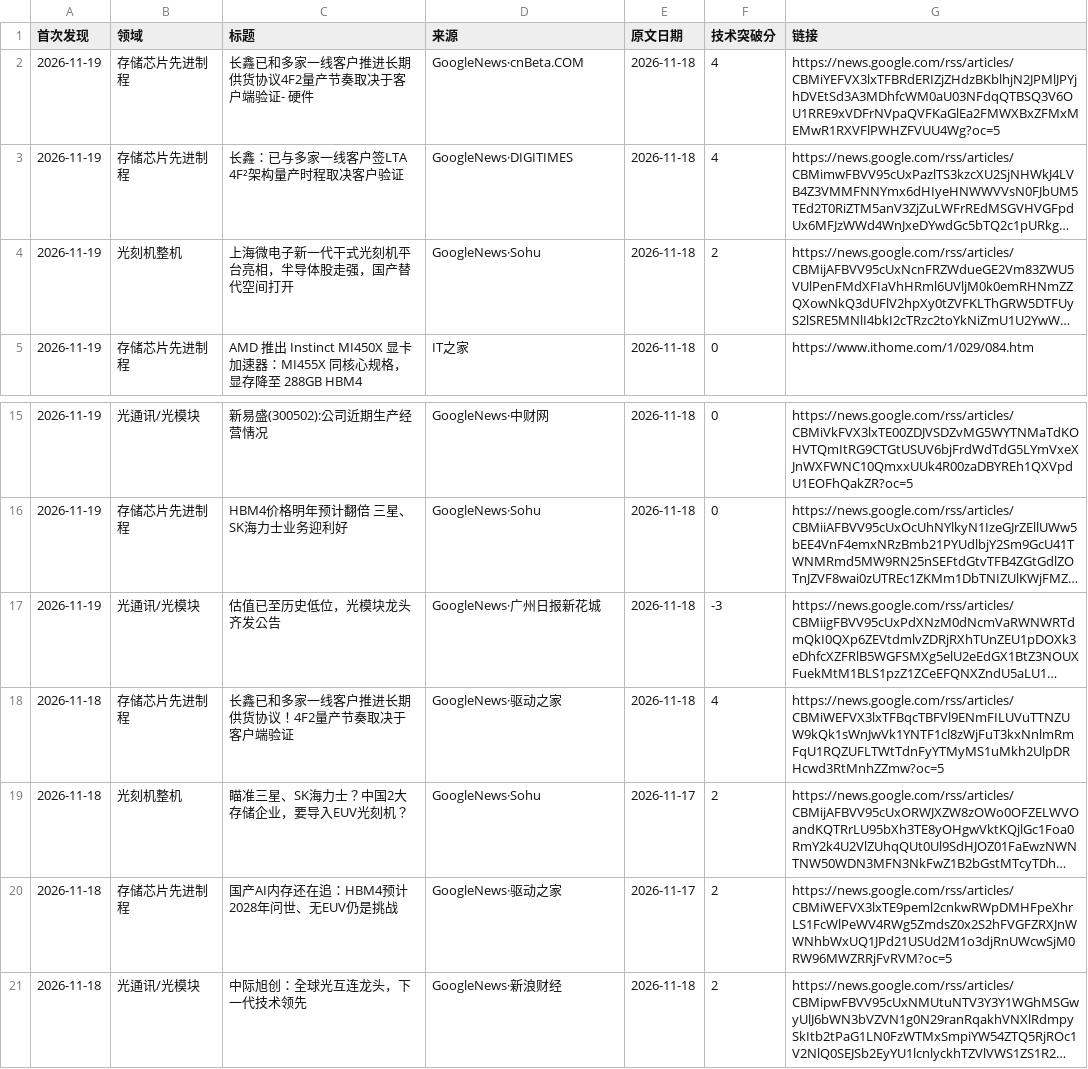
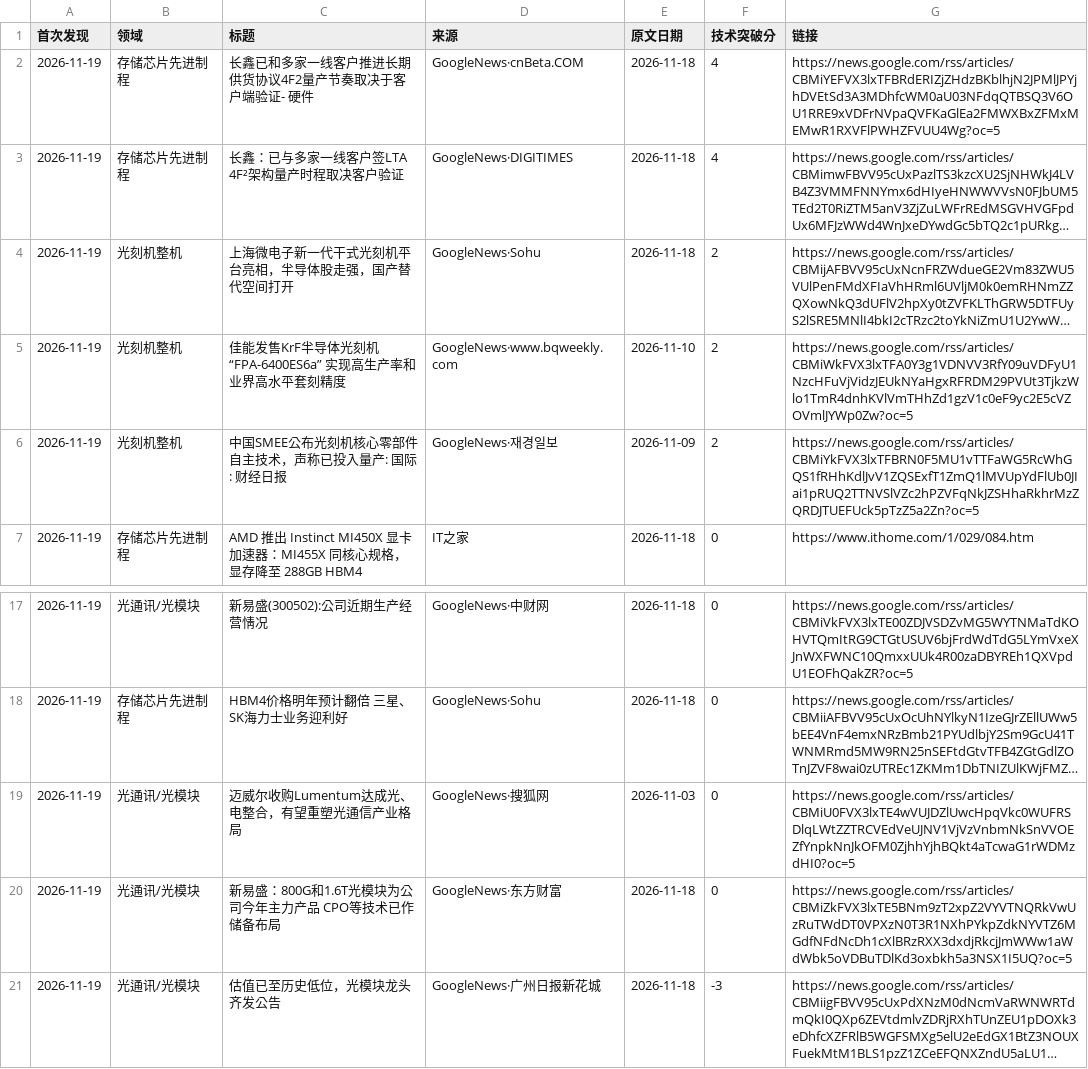
Before and after one commit to fenggg1988/china-semi-tracker, a CSV file: data/news.csv, drawn as a sheet; only a part is shown, gaps mark what is left out; the shorter side is filled out with more unchanged rows; long unchanged cells end in …; the diff names each change by its address in the sheet, - before the commit and + after, or states it on an @@ line.

```diff
--- a/data/news.csv
+++ b/data/news.csv
+row 5: 2026-11-19 | 光刻机整机 | 佳能发售KrF半导体光刻机“FPA-6400ES6a” 实现高生产率和业界高水平套刻精度 | GoogleNews·www.bqweekly.com | 2026-11-10 | 2 | https://news.google.com/rss/articles/CBMiWkFVX3lxTFA0Y3g1VDNVV3RfY09uVDFyU1NzcHFuVjVidzJEUkNYaHgxRFRDM29PVUt3TjkzWlo1TmR4dnhKVlVmTHhZd1gzV1c0eF9yc2E5cVZOVmlJYWp0Zw?oc=5
+row 6: 2026-11-19 | 光刻机整机 | 中国SMEE公布光刻机核心零部件自主技术，声称已投入量产: 国际 : 财经日报 | GoogleNews·재경일보 | 2026-11-09 | 2 | https://news.google.com/rss/articles/CBMiYkFVX3lxTFBRN0F5MU1vTTFaWG5RcWhGQS1fRHhKdlJvV1ZQSExfT1ZmQ1lMVUpYdFlUb0JIai1pRUQ2TTNVSlVZc2hPZVFqNkJZSHhaRkhrMzZQRDJTUEFUck5pTzZ5a2Zn?oc=5
+row 19: 2026-11-19 | 光通讯/光模块 | 迈威尔收购Lumentum达成光、电整合，有望重塑光通信产业格局 | GoogleNews·搜狐网 | 2026-11-03 | 0 | https://news.google.com/rss/articles/CBMiU0FVX3lxTE4wVUJDZlUwcHpqVkc0WUFRSDlqLWtZZTRCVEdVeUJNV1VjVzVnbmNkSnVVOEZfYnpkNnJkOFM0ZjhhYjhBQkt4aTcwaG1rWDMzdHI0?oc=5
+row 20: 2026-11-19 | 光通讯/光模块 | 新易盛：800G和1.6T光模块为公司今年主力产品 CPO等技术已作储备布局 | GoogleNews·东方财富 | 2026-11-18 | 0 | https://news.google.com/rss/articles/CBMiZkFVX3lxTE5BNm9zT2xpZ2VYVTNQRkVwUzRuTWdDT0VPXzN0T3R1NXhPYkpZdkNYVTZ6MGdfNFdNcDh1cXlBRzRXX3dxdjRkcjJmWWw1aWdWbk5oVDBuTDlKd3oxbkh5a3NSX1I5UQ?oc=5
```
Also changed, not shown: 2 other files.
